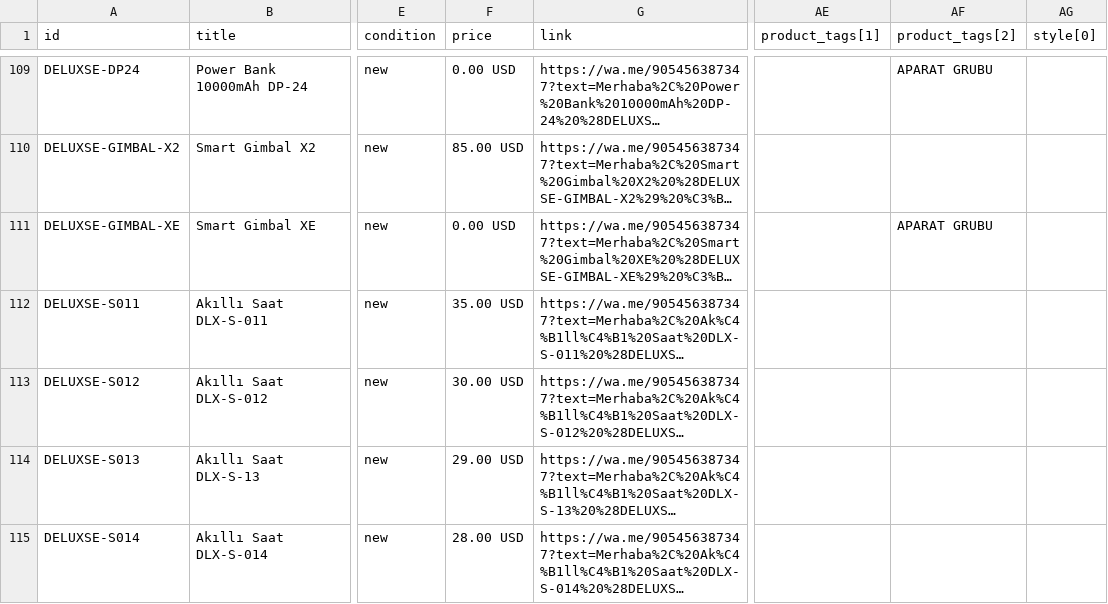
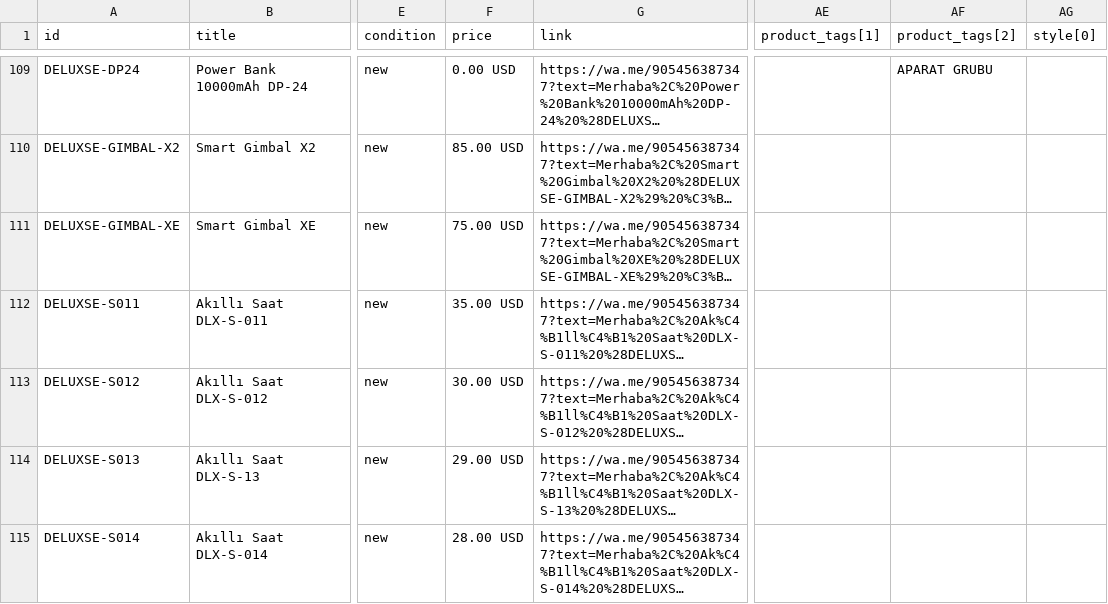
Before and after one commit to bulentkeskiner/RuhaTechKatalog, a CSV file: ruhatech-catalog.csv, drawn as a sheet; only a part is shown, gaps mark what is left out; long unchanged cells end in …; the diff names each change by its address in the sheet, - before the commit and + after, or states it on an @@ line.

Commit message:
Katalog güncellendi (19.10.2026 13:06:28)

```diff
--- a/ruhatech-catalog.csv
+++ b/ruhatech-catalog.csv
-F111 (price): 0.00 USD
+F111 (price): 75.00 USD
-AF111 (product_tags[2]): APARAT GRUBU
+AF111 (product_tags[2]): (empty)
```
